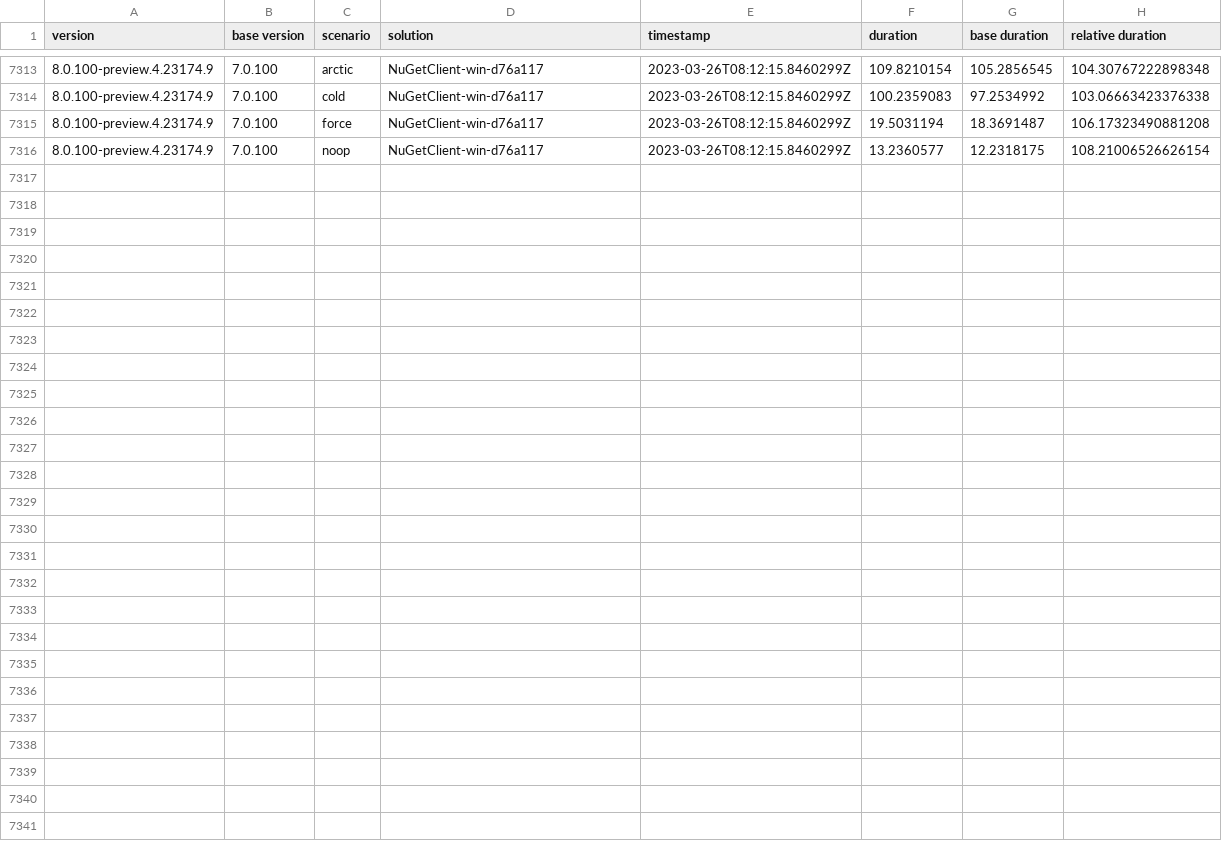
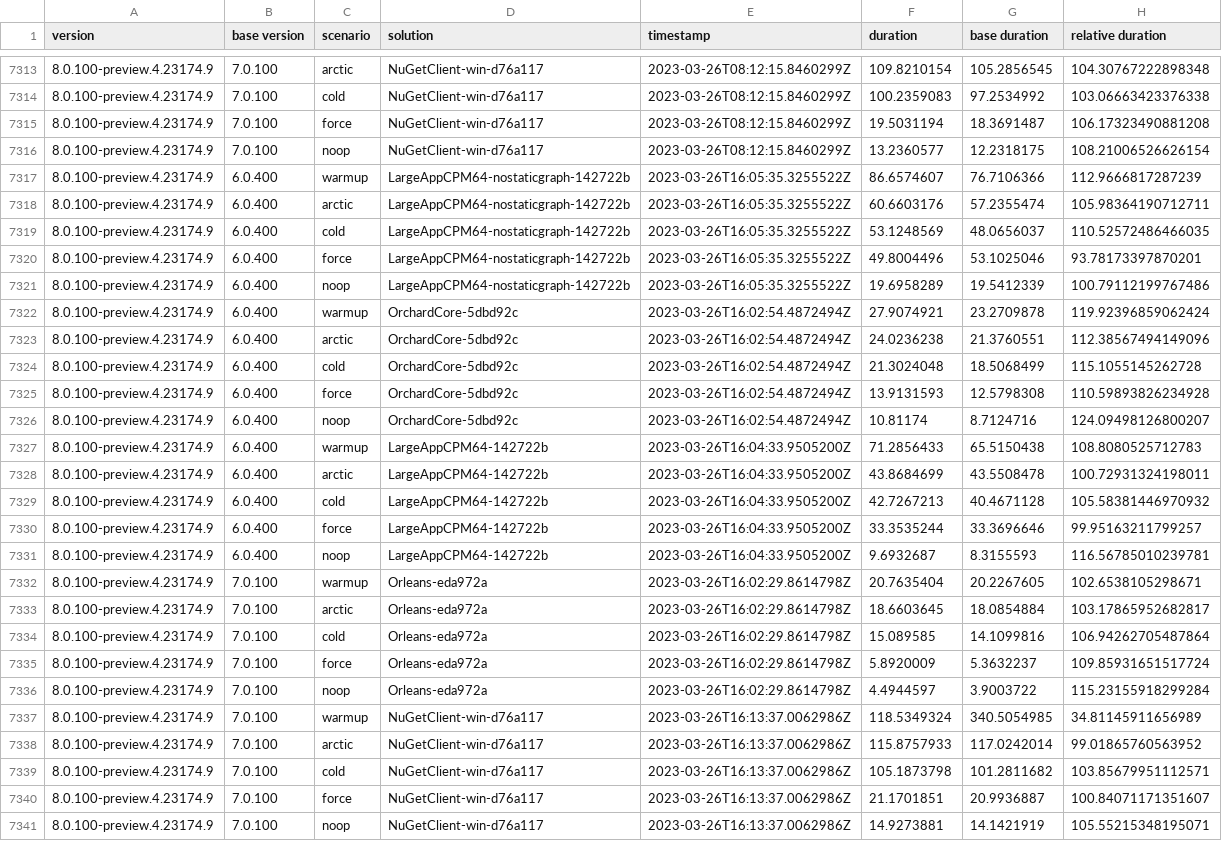
Before and after one commit to G-Research/NuPerfMonitor, a CSV file: data.csv, drawn as a sheet; only a part is shown, gaps mark what is left out.

```diff
--- a/data.csv
+++ b/data.csv
@@ -7316 +7316,26 @@ version,base version,scenario,solution,timestamp,duration,base duration,relative
 8.0.100-preview.4.23174.9,7.0.100,noop,NuGetClient-win-d76a117,2023-03-26T08:12:15.8460299Z,13.2360577,12.2318175,108.21006526626154
+8.0.100-preview.4.23174.9,6.0.400,warmup,LargeAppCPM64-nostaticgraph-142722b,2023-03-26T16:05:35.3255522Z,86.6574607,76.7106366,112.9666817287239
+8.0.100-preview.4.23174.9,6.0.400,arctic,LargeAppCPM64-nostaticgraph-142722b,2023-03-26T16:05:35.3255522Z,60.6603176,57.2355474,105.98364190712711
+8.0.100-preview.4.23174.9,6.0.400,cold,LargeAppCPM64-nostaticgraph-142722b,2023-03-26T16:05:35.3255522Z,53.1248569,48.0656037,110.52572486466035
+8.0.100-preview.4.23174.9,6.0.400,force,LargeAppCPM64-nostaticgraph-142722b,2023-03-26T16:05:35.3255522Z,49.8004496,53.1025046,93.78173397870201
+8.0.100-preview.4.23174.9,6.0.400,noop,LargeAppCPM64-nostaticgraph-142722b,2023-03-26T16:05:35.3255522Z,19.6958289,19.5412339,100.79112199767486
+8.0.100-preview.4.23174.9,6.0.400,warmup,OrchardCore-5dbd92c,2023-03-26T16:02:54.4872494Z,27.9074921,23.2709878,119.92396859062424
+8.0.100-preview.4.23174.9,6.0.400,arctic,OrchardCore-5dbd92c,2023-03-26T16:02:54.4872494Z,24.0236238,21.3760551,112.38567494149096
+8.0.100-preview.4.23174.9,6.0.400,cold,OrchardCore-5dbd92c,2023-03-26T16:02:54.4872494Z,21.3024048,18.5068499,115.1055145262728
+8.0.100-preview.4.23174.9,6.0.400,force,OrchardCore-5dbd92c,2023-03-26T16:02:54.4872494Z,13.9131593,12.5798308,110.59893826234928
+8.0.100-preview.4.23174.9,6.0.400,noop,OrchardCore-5dbd92c,2023-03-26T16:02:54.4872494Z,10.81174,8.7124716,124.09498126800207
+8.0.100-preview.4.23174.9,6.0.400,warmup,LargeAppCPM64-142722b,2023-03-26T16:04:33.9505200Z,71.2856433,65.5150438,108.8080525712783
+8.0.100-preview.4.23174.9,6.0.400,arctic,LargeAppCPM64-142722b,2023-03-26T16:04:33.9505200Z,43.8684699,43.5508478,100.72931324198011
+8.0.100-preview.4.23174.9,6.0.400,cold,LargeAppCPM64-142722b,2023-03-26T16:04:33.9505200Z,42.7267213,40.4671128,105.58381446970932
+8.0.100-preview.4.23174.9,6.0.400,force,LargeAppCPM64-142722b,2023-03-26T16:04:33.9505200Z,33.3535244,33.3696646,99.95163211799257
+8.0.100-preview.4.23174.9,6.0.400,noop,LargeAppCPM64-142722b,2023-03-26T16:04:33.9505200Z,9.6932687,8.3155593,116.56785010239781
+8.0.100-preview.4.23174.9,7.0.100,warmup,Orleans-eda972a,2023-03-26T16:02:29.8614798Z,20.7635404,20.2267605,102.6538105298671
+8.0.100-preview.4.23174.9,7.0.100,arctic,Orleans-eda972a,2023-03-26T16:02:29.8614798Z,18.6603645,18.0854884,103.17865952682817
+8.0.100-preview.4.23174.9,7.0.100,cold,Orleans-eda972a,2023-03-26T16:02:29.8614798Z,15.089585,14.1099816,106.94262705487864
+8.0.100-preview.4.23174.9,7.0.100,force,Orleans-eda972a,2023-03-26T16:02:29.8614798Z,5.8920009,5.3632237,109.85931651517724
+8.0.100-preview.4.23174.9,7.0.100,noop,Orleans-eda972a,2023-03-26T16:02:29.8614798Z,4.4944597,3.9003722,115.23155918299284
+8.0.100-preview.4.23174.9,7.0.100,warmup,NuGetClient-win-d76a117,2023-03-26T16:13:37.0062986Z,118.5349324,340.5054985,34.81145911656989
+8.0.100-preview.4.23174.9,7.0.100,arctic,NuGetClient-win-d76a117,2023-03-26T16:13:37.0062986Z,115.8757933,117.0242014,99.01865760563952
+8.0.100-preview.4.23174.9,7.0.100,cold,NuGetClient-win-d76a117,2023-03-26T16:13:37.0062986Z,105.1873798,101.2811682,103.85679951112571
+8.0.100-preview.4.23174.9,7.0.100,force,NuGetClient-win-d76a117,2023-03-26T16:13:37.0062986Z,21.1701851,20.9936887,100.84071171351607
+8.0.100-preview.4.23174.9,7.0.100,noop,NuGetClient-win-d76a117,2023-03-26T16:13:37.0062986Z,14.9273881,14.1421919,105.55215348195071
```
